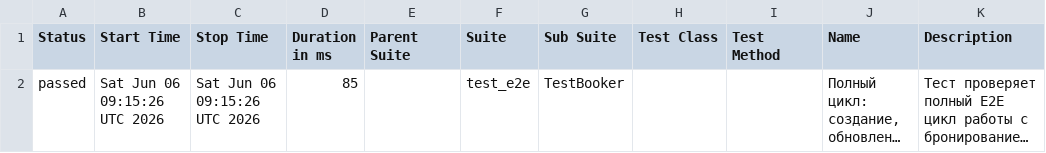
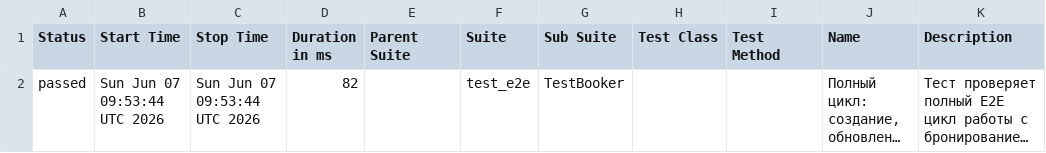
Before and after one commit to Zara-Ashi/-booker_api, a CSV file: data/suites.csv, drawn as a sheet; long unchanged cells end in …; the diff names each change by its address in the sheet, - before the commit and + after, or states it on an @@ line.

```diff
--- a/data/suites.csv
+++ b/data/suites.csv
-B2 (Start Time): Sat Jun 06 09:15:26 UTC 2026
+B2 (Start Time): Sun Jun 07 09:53:44 UTC 2026
-C2 (Stop Time): Sat Jun 06 09:15:26 UTC 2026
+C2 (Stop Time): Sun Jun 07 09:53:44 UTC 2026
-D2 (Duration in ms): 85
+D2 (Duration in ms): 82
```
Also changed, not shown: 25 other files.
